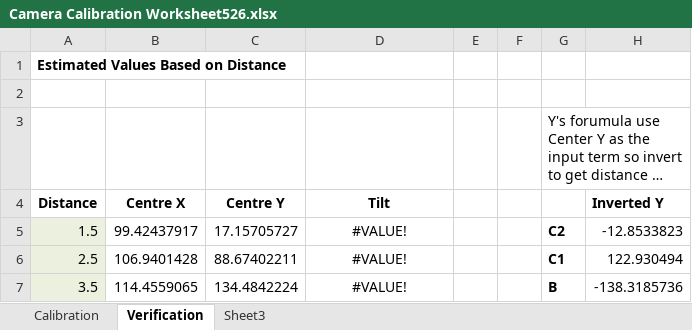
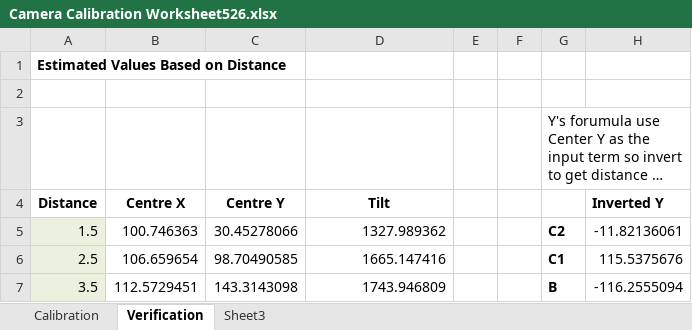
Before and after one commit to 4917EDSS/2016repo, an Excel workbook: 2016CompetitionBot/Documentation/Camera Calibration Worksheet526.xlsx, sheet Verification, drawn as a sheet; long unchanged cells end in …; values as stored, in another font and other column widths than the file's, no borders; the diff names each change by its address in the sheet, - before the commit and + after, or states it on an @@ line.

```diff
--- a/2016CompetitionBot/Documentation/Camera Calibration Worksheet526.xlsx (sheet Verification)
+++ b/2016CompetitionBot/Documentation/Camera Calibration Worksheet526.xlsx (sheet Verification)
-B5 (Centre X): 99.42437917
+B5 (Centre X): 100.746363
-C5 (Centre Y): 17.15705727
+C5 (Centre Y): 30.45278066
-D5 (Tilt): #VALUE!
+D5 (Tilt): 1327.989362
-D5:D7 alignment: center
+D5:D7 alignment: right
-H5 (Inverted Y): -12.8533823
+H5 (Inverted Y): -11.82136061
-B6 (Centre X): 106.9401428
+B6 (Centre X): 106.659654
-C6 (Centre Y): 88.67402211
+C6 (Centre Y): 98.70490585
-D6 (Tilt): #VALUE!
+D6 (Tilt): 1665.147416
-H6 (Inverted Y): 122.930494
+H6 (Inverted Y): 115.5375676
-B7 (Centre X): 114.4559065
+B7 (Centre X): 112.5729451
-C7 (Centre Y): 134.4842224
+C7 (Centre Y): 143.3143098
-D7 (Tilt): #VALUE!
+D7 (Tilt): 1743.946809
-H7 (Inverted Y): -138.3185736
+H7 (Inverted Y): -116.2555094
```
Also changed, not shown: sheet Calibration, charts or pictures, 3 other files.
